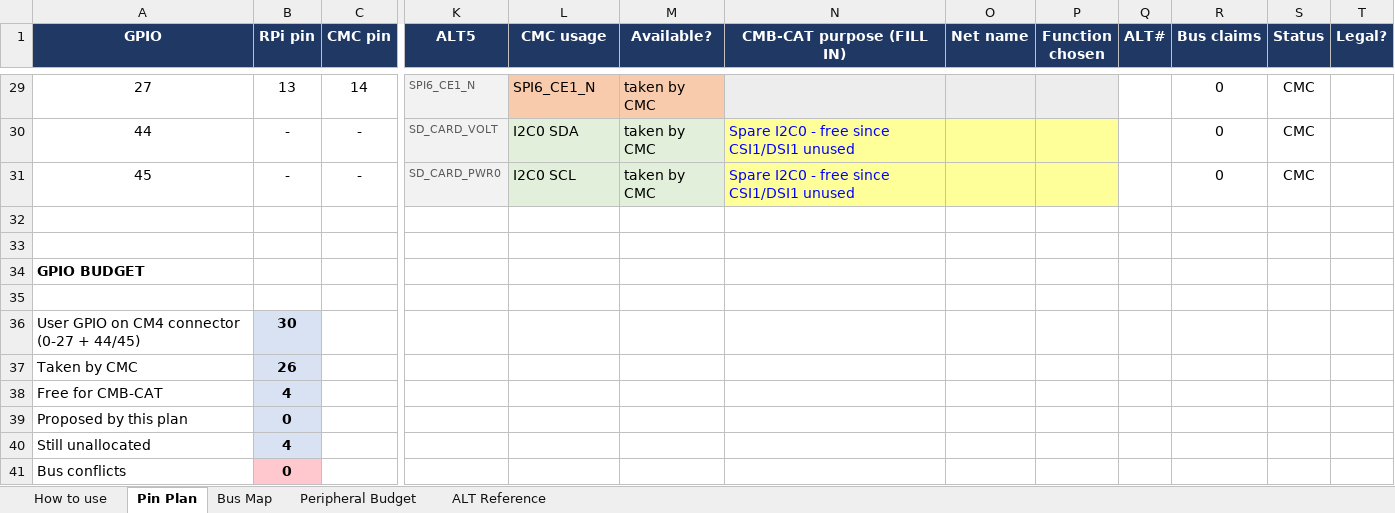
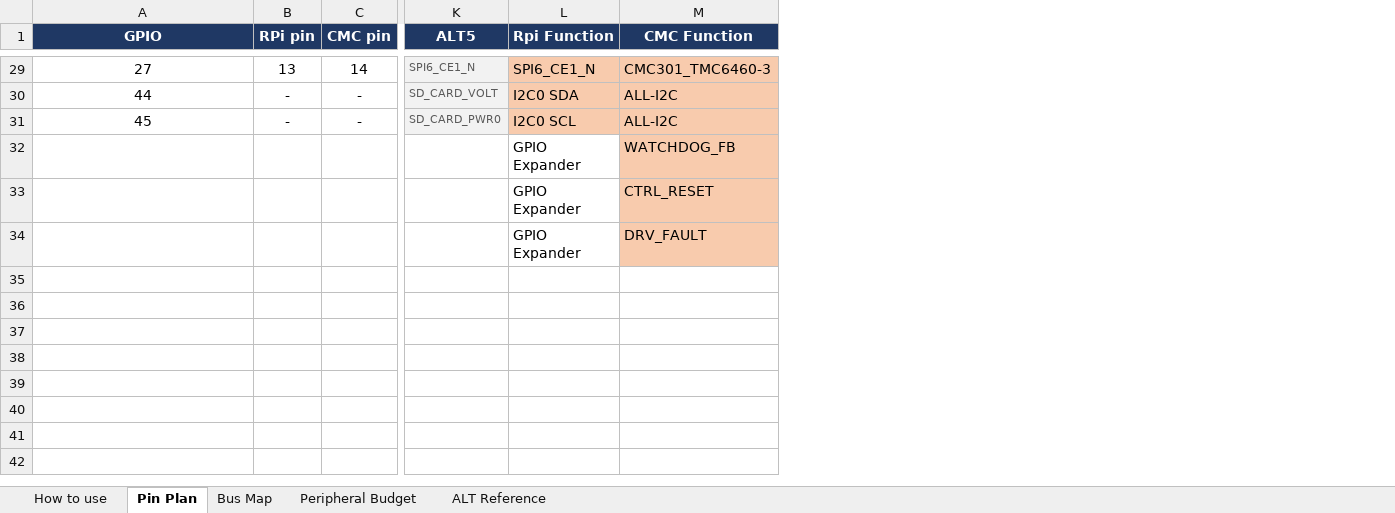
Before and after one commit to rassom-anatol/cmb-cat, an Excel workbook: cm4-pin-plan.xlsx, sheet Pin Plan, drawn as a sheet; only a part is shown, gaps mark what is left out; values as stored, in another font and other column widths than the file's, no borders; removed rows and columns are numbered as before the commit, all else as after; rows hold the shown columns only; the diff covers the shown part only; the diff names each change by its address in the sheet, - before the commit and + after, or states it on an @@ line.

Commit message:
Add architecture diagram and design notes; update pin plan

```diff
--- a/cm4-pin-plan.xlsx (sheet Pin Plan)
+++ b/cm4-pin-plan.xlsx (sheet Pin Plan)
-column M (Available?), rows 29-31: all taken by CMC
-column N (CMB-CAT purpose (FILL IN)), rows 30-31: Spare I2C0 - free since CSI1/DSI1 unused | Spare I2C0 - free since CSI1/DSI1 unused
-column O (Net name), empty
-column P (Function chosen), empty
-column Q (ALT#), empty
-column R (Bus claims), rows 29-31: all 0
-column S (Status), rows 29-31: all CMC
-column T (Legal?), empty
+column M (CMC Function), rows 29-34: CMC301_TMC6460-3 | ALL-I2C | ALL-I2C | WATCHDOG_FB | CTRL_RESET | DRV_FAULT
-L1: CMC usage
+L1: Rpi Function
-L30:L31 fill: #E2EFDA
+L30:L31 fill: #F8CBAD
-row 32: (empty)
+row 32:  |  |  |  | GPIO Expander | WATCHDOG_FB
-row 33: (empty)
+row 33:  |  |  |  | GPIO Expander | CTRL_RESET
@@ column A (GPIO) renumbered in row 34 @@
-L34 (Rpi Function): (empty)
+L34 (Rpi Function): GPIO Expander
-row 35: (empty)
-row 36: User GPIO on CM4 connector (0-27 + 44/45) | 30
-row 37: Taken by CMC | 26
-row 38: Free for CMB-CAT | 4
-row 39: Proposed by this plan | 0
-row 40: Still unallocated | 4
-row 41: Bus conflicts | 0
```
Also changed, not shown: 13 edited cells elsewhere in this sheet, 5 other files.
